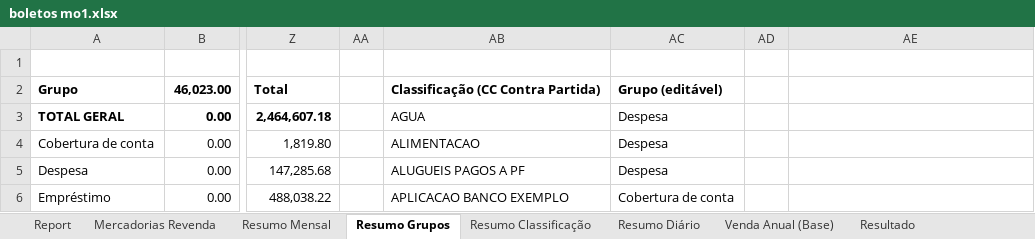
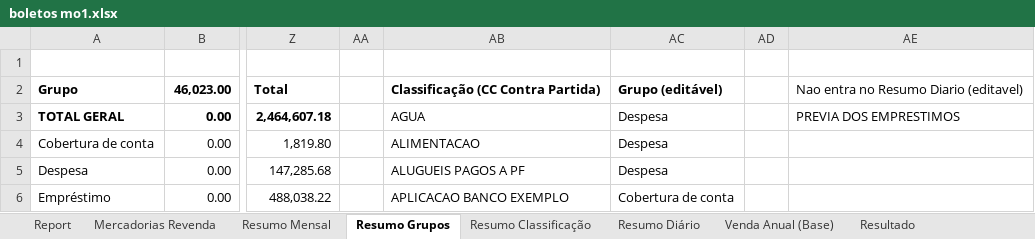
Before and after one commit to neilianesilva2408-collab/boletos---mercadinho, an Excel workbook: boletos mo1.xlsx, sheet Resumo Grupos, drawn as a sheet; only a part is shown, gaps mark what is left out; values as stored, in another font and other column widths than the file's, no borders; the diff names each change by its address in the sheet, - before the commit and + after, or states it on an @@ line.

```diff
--- a/boletos mo1.xlsx (sheet Resumo Grupos)
+++ b/boletos mo1.xlsx (sheet Resumo Grupos)
-AE2: (empty)
+AE2: Nao entra no Resumo Diario (editavel)
-AE3: (empty)
+AE3: PREVIA DOS EMPRESTIMOS
```
Also changed, not shown: sheet Resumo Diário, sheet Report, formulas that keep their value, boletos mo2.xlsx, boletos mo4.xlsx, 1 other file.
